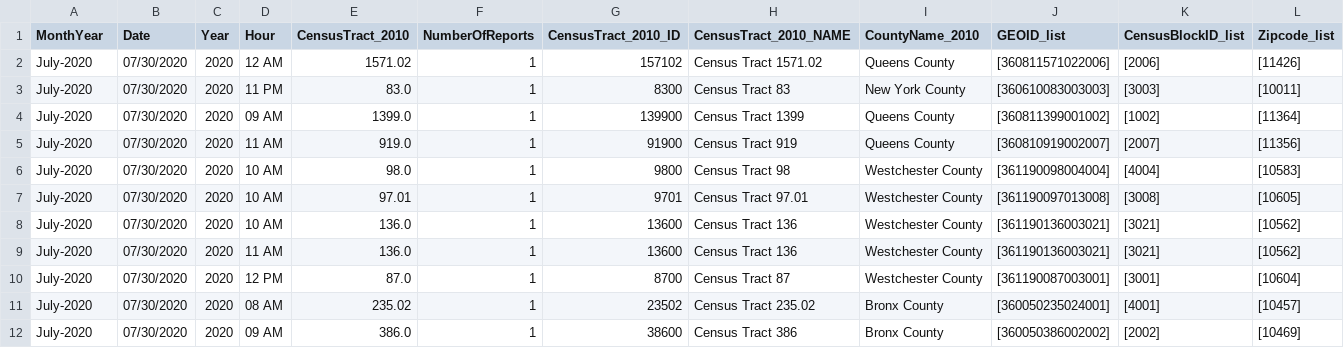
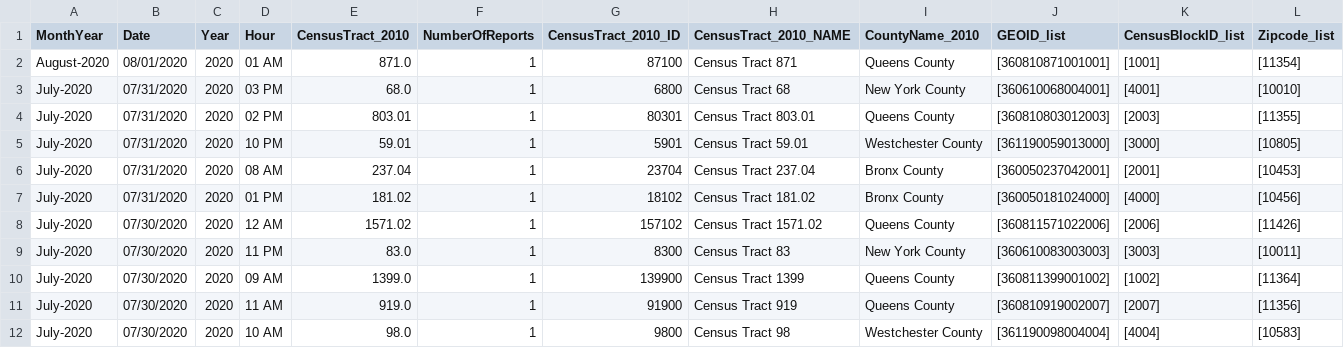
Before and after one commit to mhasan004/GasLeakProject, a CSV file: Getting_GasLeak_Data/DataFiles/ConEdison/GasHistory_2010_ReportFrequency_Hourly.csv, drawn as a sheet; only a part is shown; the shorter side is filled out with more unchanged rows; rows hold the shown columns only; the diff names each change by its address in the sheet, - before the commit and + after, or states it on an @@ line.

```diff
--- a/Getting_GasLeak_Data/DataFiles/ConEdison/GasHistory_2010_ReportFrequency_Hourly.csv
+++ b/Getting_GasLeak_Data/DataFiles/ConEdison/GasHistory_2010_ReportFrequency_Hourly.csv
+row 2: August-2020 | 08/01/2020 | 2020 | 01 AM | 871.0 | 1 | 87100 | Census Tract 871 | Queens County | [360810871001001] | [1001] | [11354]
+row 3: July-2020 | 07/31/2020 | 2020 | 03 PM | 68.0 | 1 | 6800 | Census Tract 68 | New York County | [360610068004001] | [4001] | [10010]
+row 4: July-2020 | 07/31/2020 | 2020 | 02 PM | 803.01 | 1 | 80301 | Census Tract 803.01 | Queens County | [360810803012003] | [2003] | [11355]
+row 5: July-2020 | 07/31/2020 | 2020 | 10 PM | 59.01 | 1 | 5901 | Census Tract 59.01 | Westchester County | [361190059013000] | [3000] | [10805]
+row 6: July-2020 | 07/31/2020 | 2020 | 08 AM | 237.04 | 1 | 23704 | Census Tract 237.04 | Bronx County | [360050237042001] | [2001] | [10453]
+row 7: July-2020 | 07/31/2020 | 2020 | 01 PM | 181.02 | 1 | 18102 | Census Tract 181.02 | Bronx County | [360050181024000] | [4000] | [10456]
```
Also changed, not shown: Getting_GasLeak_Data/DataFiles/ConEdison/GasHistory_2010_ConEdisonTracts.csv, Getting_GasLeak_Data/DataFiles/ConEdison/GasHistory_2010_ReportFrequency_Monthly.csv.
